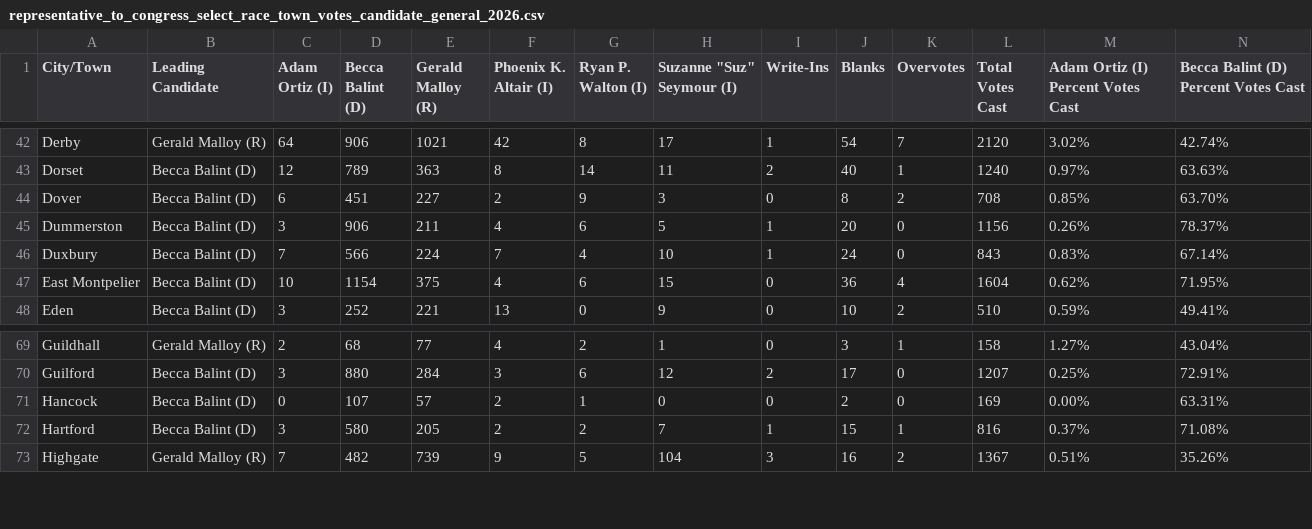
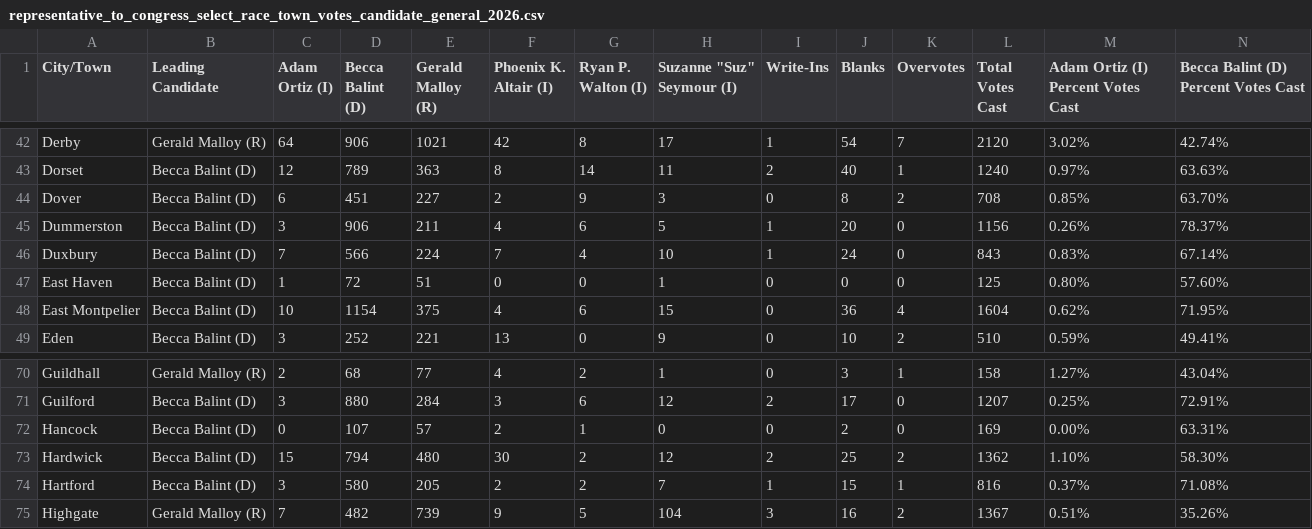
Before and after one commit to jackcary/data, a CSV file: representative_to_congress_select_race_town_votes_candidate_general_2026.csv, drawn as a sheet; only a part is shown, gaps mark what is left out; rows hold the shown columns only; the diff names each change by its address in the sheet, - before the commit and + after, or states it on an @@ line.

```diff
--- a/representative_to_congress_select_race_town_votes_candidate_general_2026.csv
+++ b/representative_to_congress_select_race_town_votes_candidate_general_2026.csv
+row 47: East Haven | Becca Balint (D) | 1 | 72 | 51 | 0 | 0 | 1 | 0 | 0 | 0 | 125 | 0.80% | 57.60%
+row 73: Hardwick | Becca Balint (D) | 15 | 794 | 480 | 30 | 2 | 12 | 2 | 25 | 2 | 1362 | 1.10% | 58.30%
```
Also changed, not shown: attorney_general_select_race_town_votes_candidate_general_2026.csv, gov_select_race_town_votes_candidate_general_2026.csv, 16 other files.
